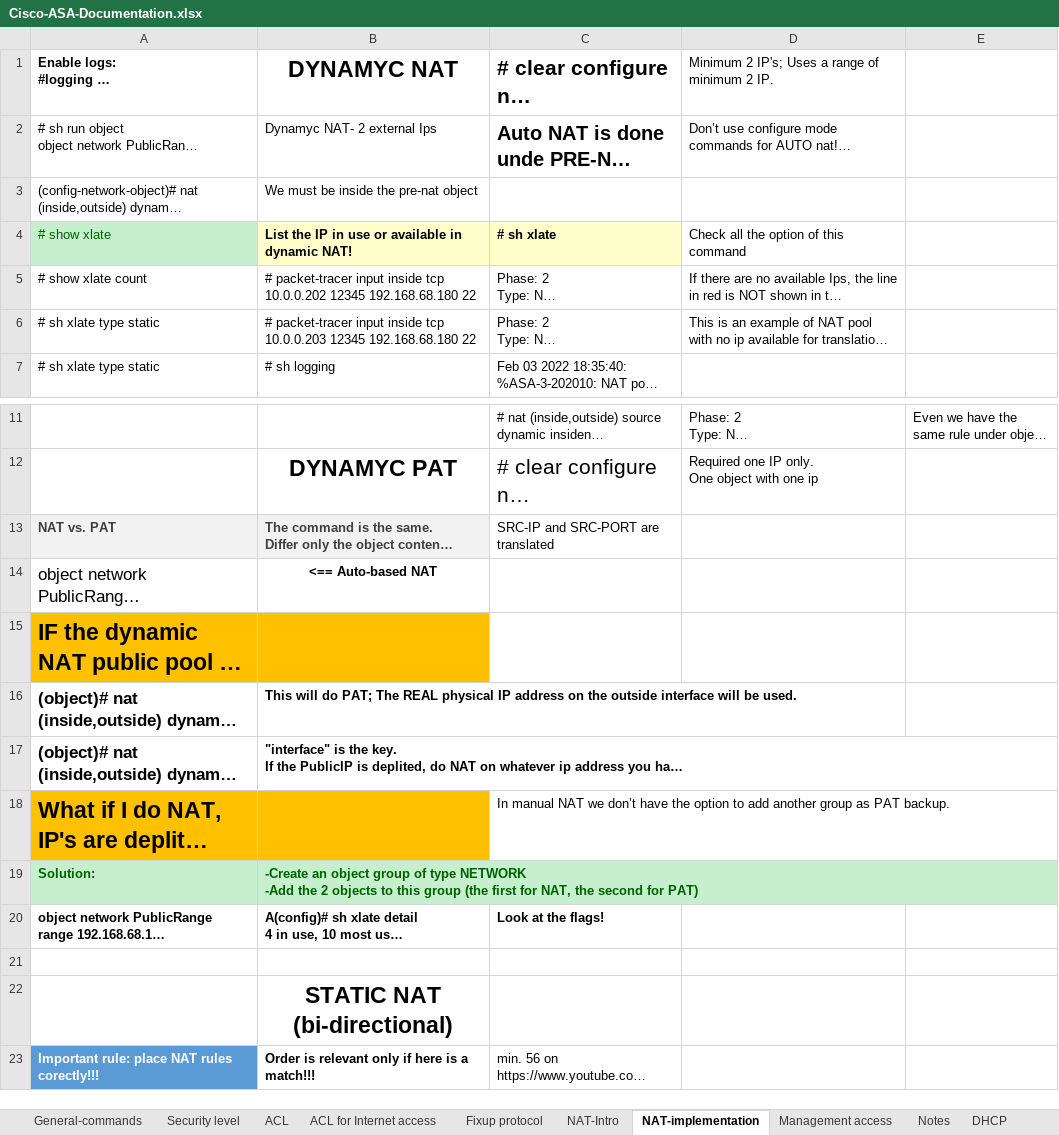
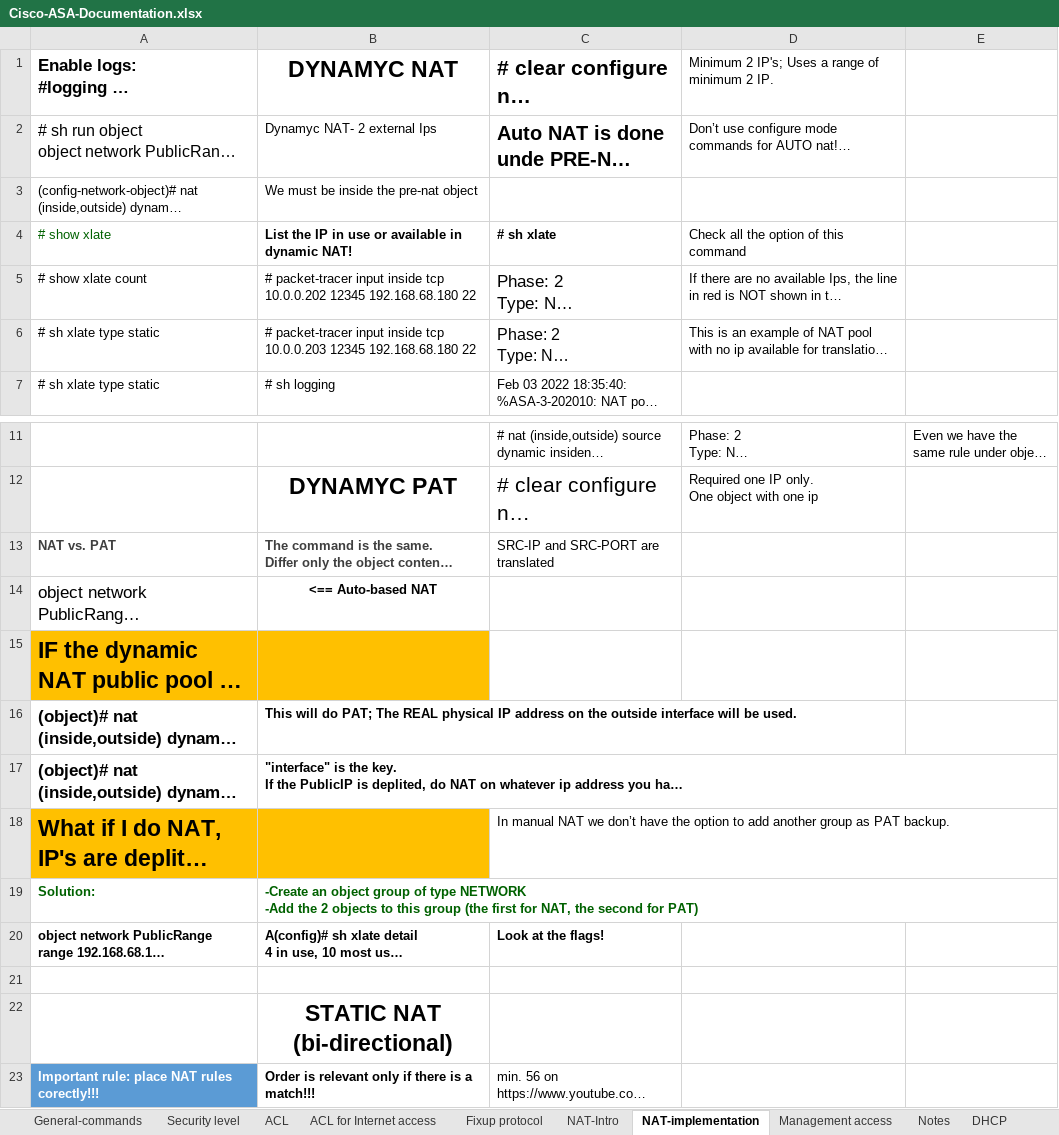
Before and after one commit to nikiciu/learning, an Excel workbook: ASA/Cisco-ASA-Documentation.xlsx, sheet NAT-implementation, drawn as a sheet; only a part is shown, gaps mark what is left out; long unchanged cells end in …; values as stored, in another font and other column widths than the file's, no borders; charts and pictures not drawn; the diff names each change by its address in the sheet, - before the commit and + after, or states it on an @@ line.

Commit message:
modificari

```diff
--- a/ASA/Cisco-ASA-Documentation.xlsx (sheet NAT-implementation)
+++ b/ASA/Cisco-ASA-Documentation.xlsx (sheet NAT-implementation)
@@ A1:A2 text size: larger @@
-A4 fill: #C6EFCE
+A4 fill: none
-B4:C4 fill: #FFFFCC
+B4:C4 fill: none
@@ C5:C6 text size: larger @@
-A13:B13 fill: #F2F2F2
+A13:B13 fill: none
-A19:B19 fill: #C6EFCE
+A19:B19 fill: none
-B23: Order is relevant only if here is a match!!!
+B23: Order is relevant only if there is a match!!!
```
Also changed, not shown: charts or pictures.
